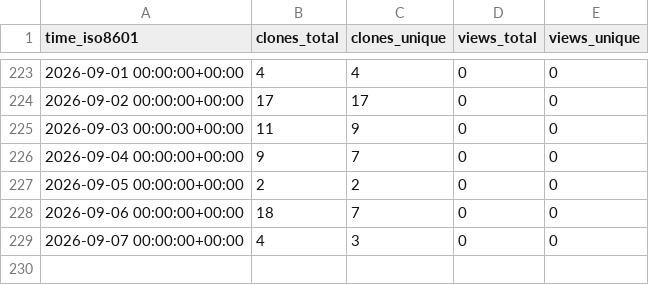
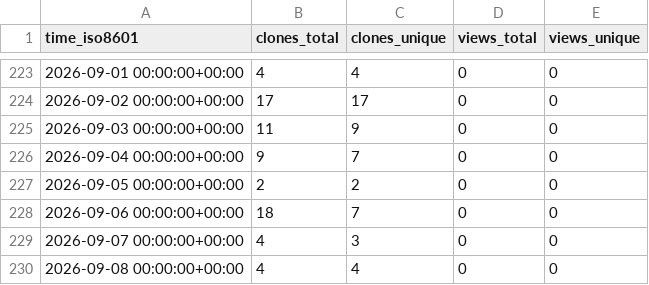
Before and after one commit to EarthSciML/Vegetation.jl, a CSV file: EarthSciML/Vegetation.jl/ghrs-data/views_clones_aggregate.csv, drawn as a sheet; only a part is shown, gaps mark what is left out.

```diff
--- a/EarthSciML/Vegetation.jl/ghrs-data/views_clones_aggregate.csv
+++ b/EarthSciML/Vegetation.jl/ghrs-data/views_clones_aggregate.csv
@@ -229 +229,2 @@ time_iso8601,clones_total,clones_unique,views_total,views_unique
 2026-09-07 00:00:00+00:00,4,3,0,0
+2026-09-08 00:00:00+00:00,4,4,0,0
```
Also changed, not shown: 1 other file.
